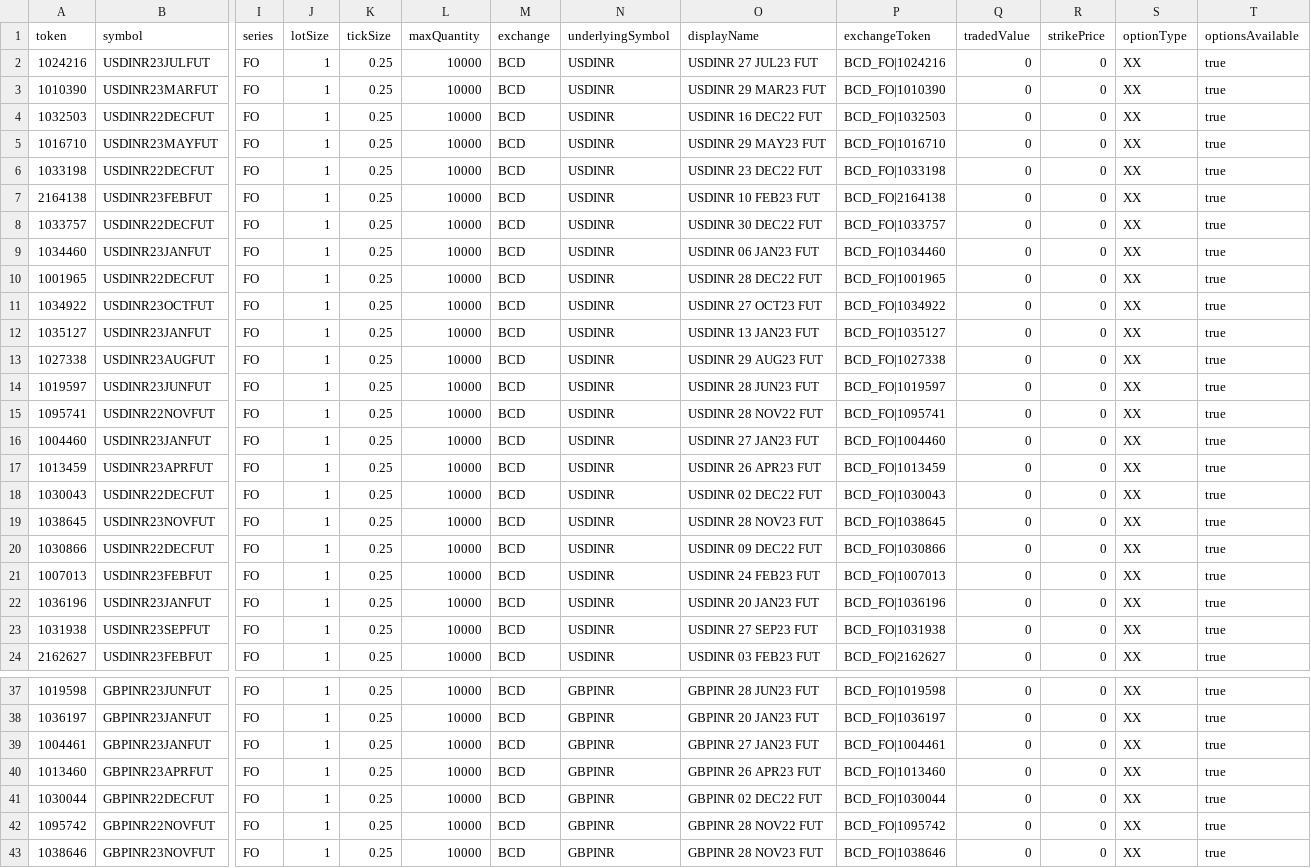
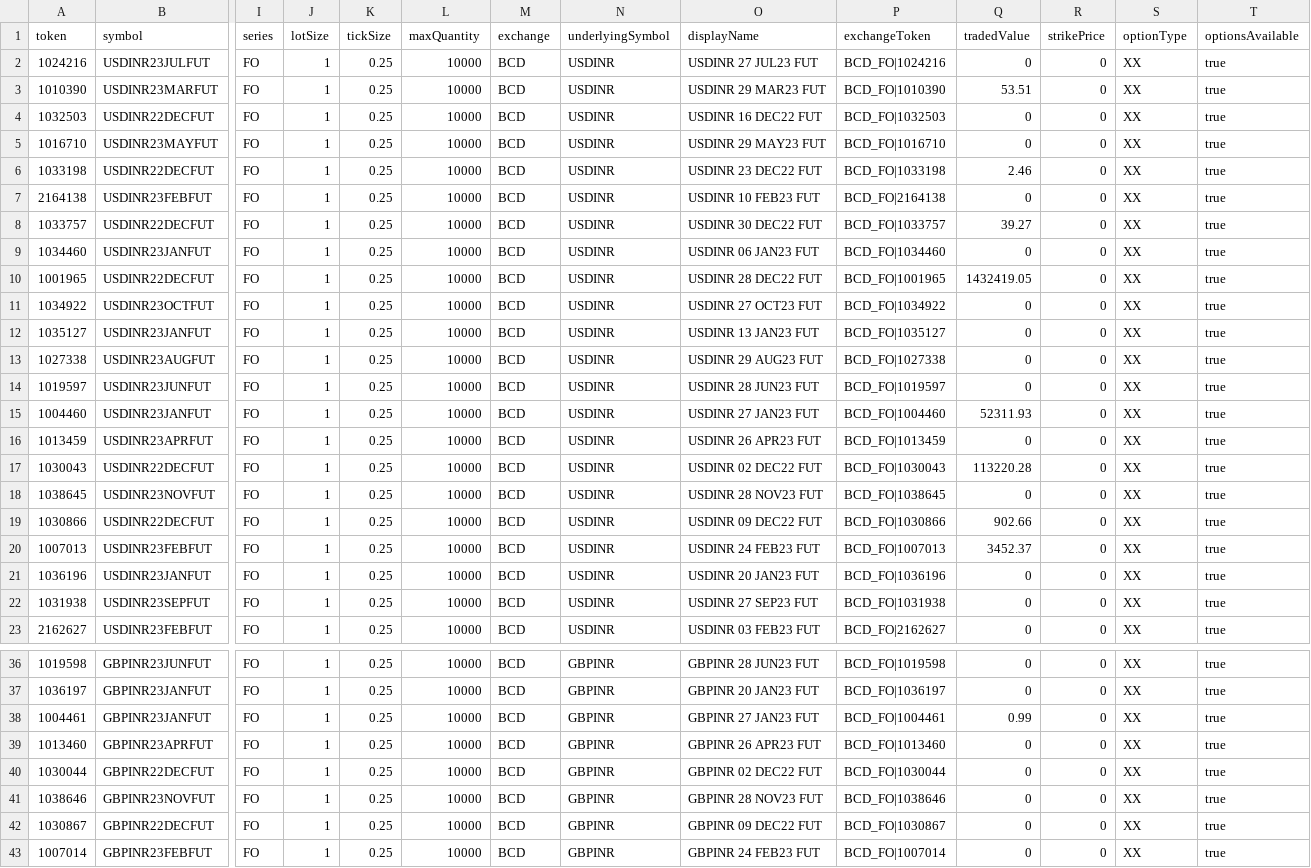
Before and after one commit to TechfaneTechnologies/upstox-master-contracts, a CSV file: csv/BCD.csv, drawn as a sheet; only a part is shown, gaps mark what is left out; the shorter side is filled out with more unchanged rows; removed rows and columns are numbered as before the commit, all else as after; rows hold the shown columns only; the diff covers the shown part only; the diff names each change by its address in the sheet, - before the commit and + after, or states it on an @@ line.

```diff
--- a/csv/BCD.csv
+++ b/csv/BCD.csv
-Q3 (tradedValue): 0
+Q3 (tradedValue): 53.51
-Q6 (tradedValue): 0
+Q6 (tradedValue): 2.46
-Q8 (tradedValue): 0
+Q8 (tradedValue): 39.27
-Q10 (tradedValue): 0
+Q10 (tradedValue): 1432419.05
-row 15: 1095741 | USDINR22NOVFUT | FO | 1 | 0.25 | 10000 | BCD | USDINR | USDINR 28 NOV22 FUT | BCD_FO|1095741 | 0 | 0 | XX | true
-Q15 (tradedValue): 0
+Q15 (tradedValue): 52311.93
-Q17 (tradedValue): 0
+Q17 (tradedValue): 113220.28
-Q19 (tradedValue): 0
+Q19 (tradedValue): 902.66
-Q20 (tradedValue): 0
+Q20 (tradedValue): 3452.37
-Q38 (tradedValue): 0
+Q38 (tradedValue): 0.99
-row 42: 1095742 | GBPINR22NOVFUT | FO | 1 | 0.25 | 10000 | BCD | GBPINR | GBPINR 28 NOV22 FUT | BCD_FO|1095742 | 0 | 0 | XX | true
```
Also changed, not shown: 2 added rows, 2 removed rows, 48 moved rows and 3 edited cells elsewhere in this file, csv/MCX.csv, 10 other files.
